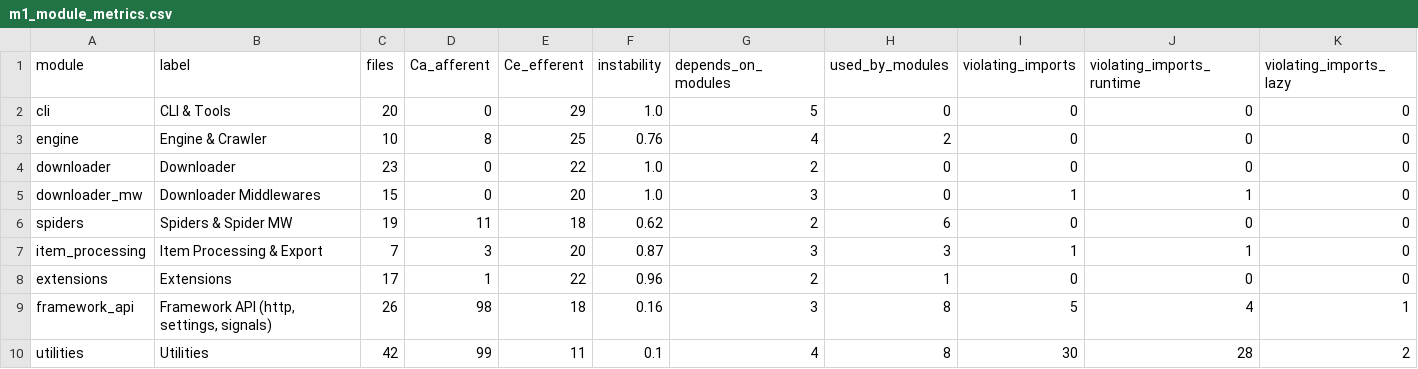
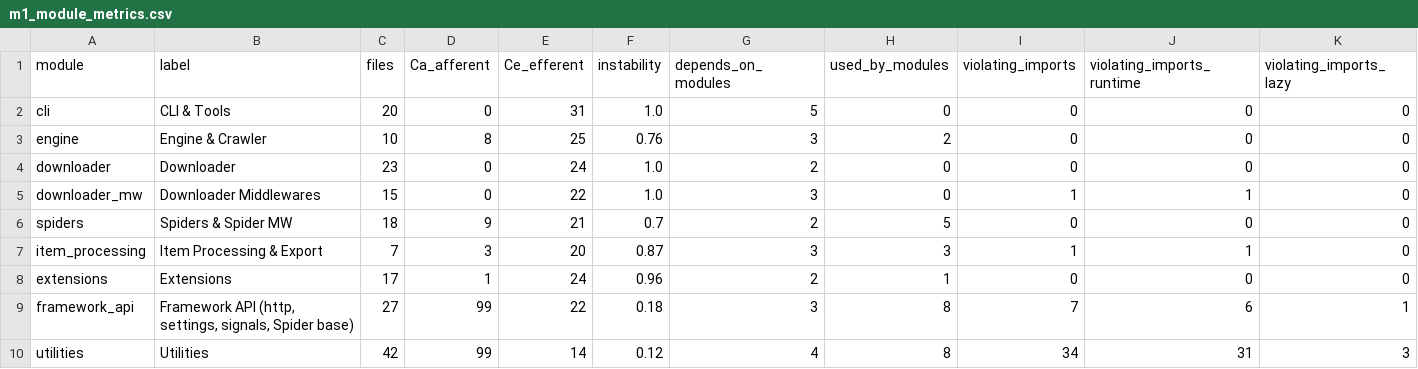
Before and after one commit to Ramola10/Scrape_Quality_Analysis, a CSV file: data/processed/m1_module_metrics.csv, drawn as a sheet.

```diff
--- a/data/processed/m1_module_metrics.csv
+++ b/data/processed/m1_module_metrics.csv
@@ -1,10 +1,10 @@
 module,label,files,Ca_afferent,Ce_efferent,instability,depends_on_modules,used_by_modules,violating_imports,violating_imports_runtime,violating_imports_lazy
-cli,CLI & Tools,20,0,29,1.0,5,0,0,0,0
-engine,Engine & Crawler,10,8,25,0.76,4,2,0,0,0
-downloader,Downloader,23,0,22,1.0,2,0,0,0,0
-downloader_mw,Downloader Middlewares,15,0,20,1.0,3,0,1,1,0
-spiders,Spiders & Spider MW,19,11,18,0.62,2,6,0,0,0
+cli,CLI & Tools,20,0,31,1.0,5,0,0,0,0
+engine,Engine & Crawler,10,8,25,0.76,3,2,0,0,0
+downloader,Downloader,23,0,24,1.0,2,0,0,0,0
+downloader_mw,Downloader Middlewares,15,0,22,1.0,3,0,1,1,0
+spiders,Spiders & Spider MW,18,9,21,0.7,2,5,0,0,0
 item_processing,Item Processing & Export,7,3,20,0.87,3,3,1,1,0
-extensions,Extensions,17,1,22,0.96,2,1,0,0,0
-framework_api,"Framework API (http, settings, signals)",26,98,18,0.16,3,8,5,4,1
-utilities,Utilities,42,99,11,0.1,4,8,30,28,2
+extensions,Extensions,17,1,24,0.96,2,1,0,0,0
+framework_api,"Framework API (http, settings, signals, Spider base)",27,99,22,0.18,3,8,7,6,1
+utilities,Utilities,42,99,14,0.12,4,8,34,31,3
```
Also changed, not shown: data/processed/4_performance_summary_with_sd.csv, data/processed/m1_violations.csv, 33 other files.
